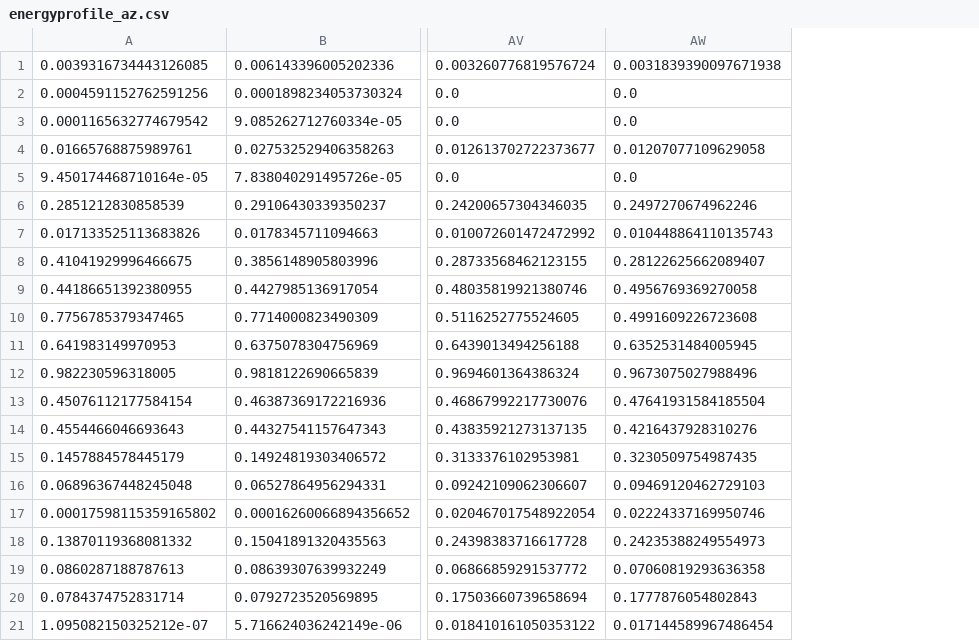
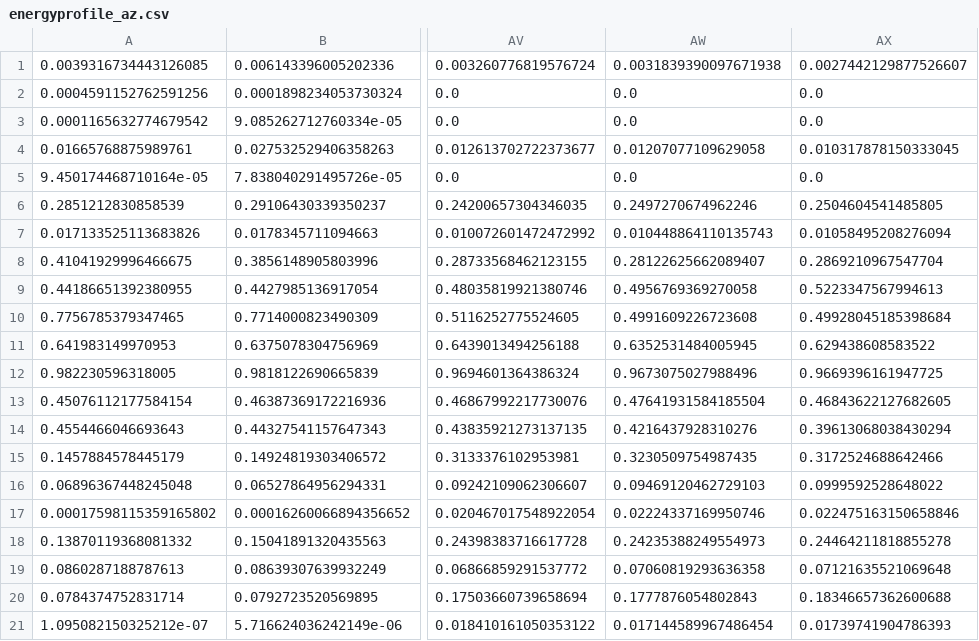
Before and after one commit to wx1900/mcm, a CSV file: data/energyprofile_az.csv, drawn as a sheet; only a part is shown, gaps mark what is left out; the diff names each change by its address in the sheet, - before the commit and + after, or states it on an @@ line.

Commit message:
model test on one data

```diff
--- a/data/energyprofile_az.csv
+++ b/data/energyprofile_az.csv
+column AX, rows 1-21: 0.0027442129877526607 | 0.0 | 0.0 | 0.010317878150333045 | 0.0 | 0.2504604541485805 | 0.01058495208276094 | 0.2869210967547704 | 0.5223347567994613 | 0.49928045185398684 | 0.629438608583522 | 0.9669396161947725 | 0.46843622127682605 | 0.39613068038430294 | 0.3172524688642466 | 0.0999592528648022 | 0.022475163150658846 | 0.24464211818855278 | 0.07121635521069648 | 0.18346657362600688 | 0.01739741904786393
```
Also changed, not shown: data/energyprofile_ca.csv, data/energyprofile_nm.csv, 21 other files.
